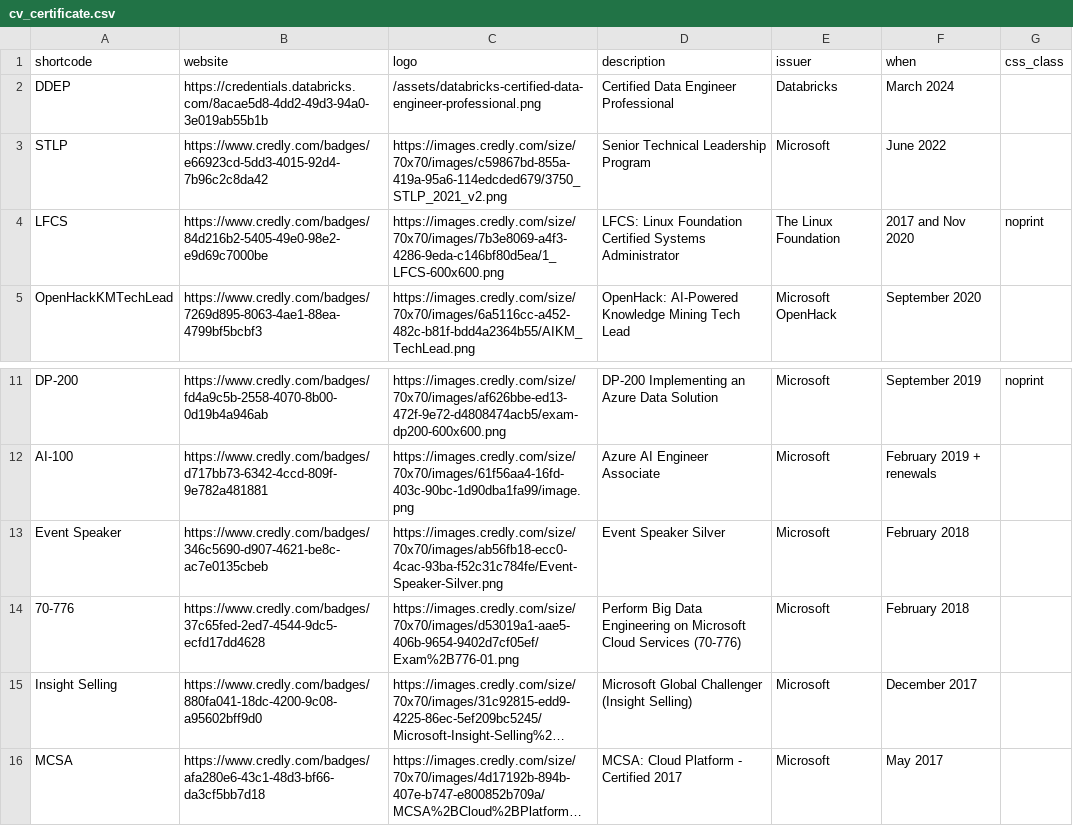
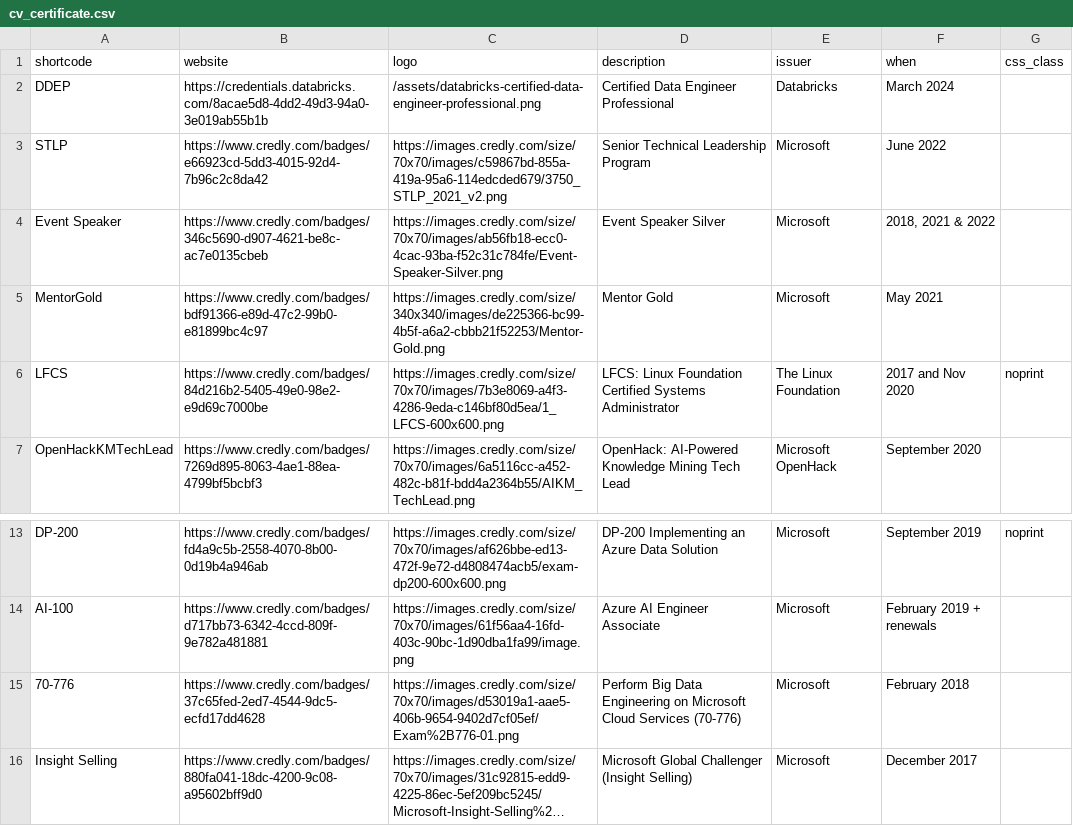
Before and after one commit to nathan-gs/nathan-gs.github.com, a CSV file: _data/cv_certificate.csv, drawn as a sheet; only a part is shown, gaps mark what is left out; the shorter side is filled out with more unchanged rows; long unchanged cells end in …; removed rows and columns are numbered as before the commit, all else as after; the diff names each change by its address in the sheet, - before the commit and + after, or states it on an @@ line.

Commit message:
cv: badges

```diff
--- a/_data/cv_certificate.csv
+++ b/_data/cv_certificate.csv
+row 4: Event Speaker | https://www.credly.com/badges/346c5690-d907-4621-be8c-ac7e0135cbeb | https://images.credly.com/size/70x70/images/ab56fb18-ecc0-4cac-93ba-f52c31c784fe/Event-Speaker-Silver.png | Event Speaker Silver | Microsoft | 2018, 2021 & 2022
+row 5: MentorGold | https://www.credly.com/badges/bdf91366-e89d-47c2-99b0-e81899bc4c97 | https://images.credly.com/size/340x340/images/de225366-bc99-4b5f-a6a2-cbbb21f52253/Mentor-Gold.png | Mentor Gold | Microsoft | May 2021
-row 13: Event Speaker | https://www.credly.com/badges/346c5690-d907-4621-be8c-ac7e0135cbeb | https://images.credly.com/size/70x70/images/ab56fb18-ecc0-4cac-93ba-f52c31c784fe/Event-Speaker-Silver.png | Event Speaker Silver | Microsoft | February 2018
```
